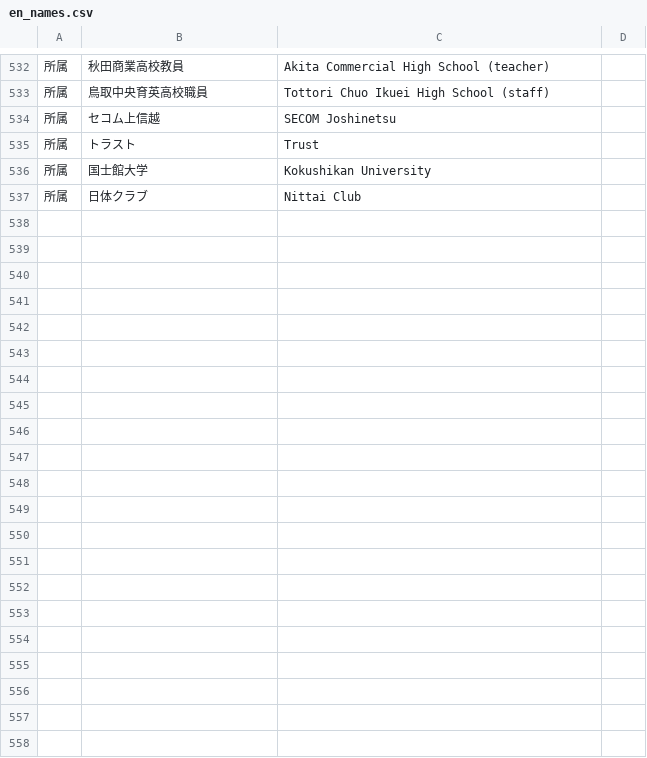
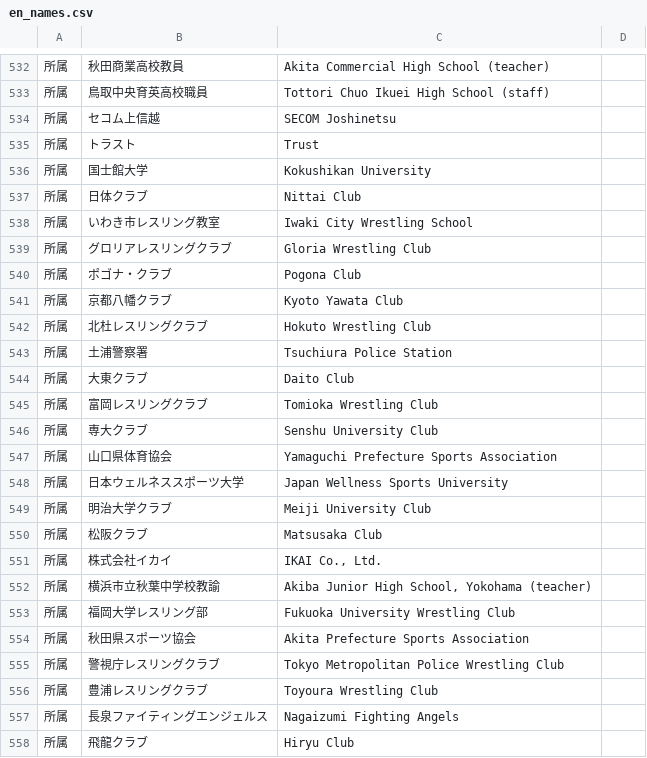
Before and after one commit to yoshitaroK/-wrestling-archive, a CSV file: en_names.csv, drawn as a sheet; only a part is shown, gaps mark what is left out; the diff names each change by its address in the sheet, - before the commit and + after, or states it on an @@ line.

```diff
--- a/en_names.csv
+++ b/en_names.csv
+row 538: 所属 | いわき市レスリング教室 | Iwaki City Wrestling School
+row 539: 所属 | グロリアレスリングクラブ | Gloria Wrestling Club
+row 540: 所属 | ポゴナ・クラブ | Pogona Club
+row 541: 所属 | 京都八幡クラブ | Kyoto Yawata Club
+row 542: 所属 | 北杜レスリングクラブ | Hokuto Wrestling Club
+row 543: 所属 | 土浦警察署 | Tsuchiura Police Station
+row 544: 所属 | 大東クラブ | Daito Club
+row 545: 所属 | 富岡レスリングクラブ | Tomioka Wrestling Club
+row 546: 所属 | 専大クラブ | Senshu University Club
+row 547: 所属 | 山口県体育協会 | Yamaguchi Prefecture Sports Association
+row 548: 所属 | 日本ウェルネススポーツ大学 | Japan Wellness Sports University
+row 549: 所属 | 明治大学クラブ | Meiji University Club
+row 550: 所属 | 松阪クラブ | Matsusaka Club
+row 551: 所属 | 株式会社イカイ | IKAI Co., Ltd.
+row 552: 所属 | 横浜市立秋葉中学校教諭 | Akiba Junior High School, Yokohama (teacher)
+row 553: 所属 | 福岡大学レスリング部 | Fukuoka University Wrestling Club
+row 554: 所属 | 秋田県スポーツ協会 | Akita Prefecture Sports Association
+row 555: 所属 | 警視庁レスリングクラブ | Tokyo Metropolitan Police Wrestling Club
+row 556: 所属 | 豊浦レスリングクラブ | Toyoura Wrestling Club
+row 557: 所属 | 長泉ファイティングエンジェルス | Nagaizumi Fighting Angels
+row 558: 所属 | 飛龍クラブ | Hiryu Club
```
Also changed, not shown: _work/players/romaji_auto.csv, 8 other files.
